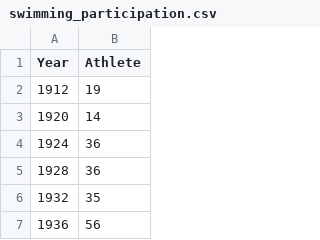
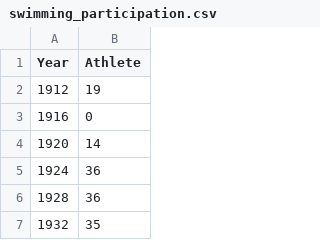
Before and after one commit to opalescentt/info474-autumn25-project-1, a CSV file: data/swimming_participation.csv, drawn as a sheet; only a part is shown; the shorter side is filled out with more unchanged rows; the diff names each change by its address in the sheet, - before the commit and + after, or states it on an @@ line.

Commit message:
Adjusted Data and tooltip for ww1 missing data

```diff
--- a/data/swimming_participation.csv
+++ b/data/swimming_participation.csv
+row 3: 1916 | 0
```
Also changed, not shown: 1 other file.
